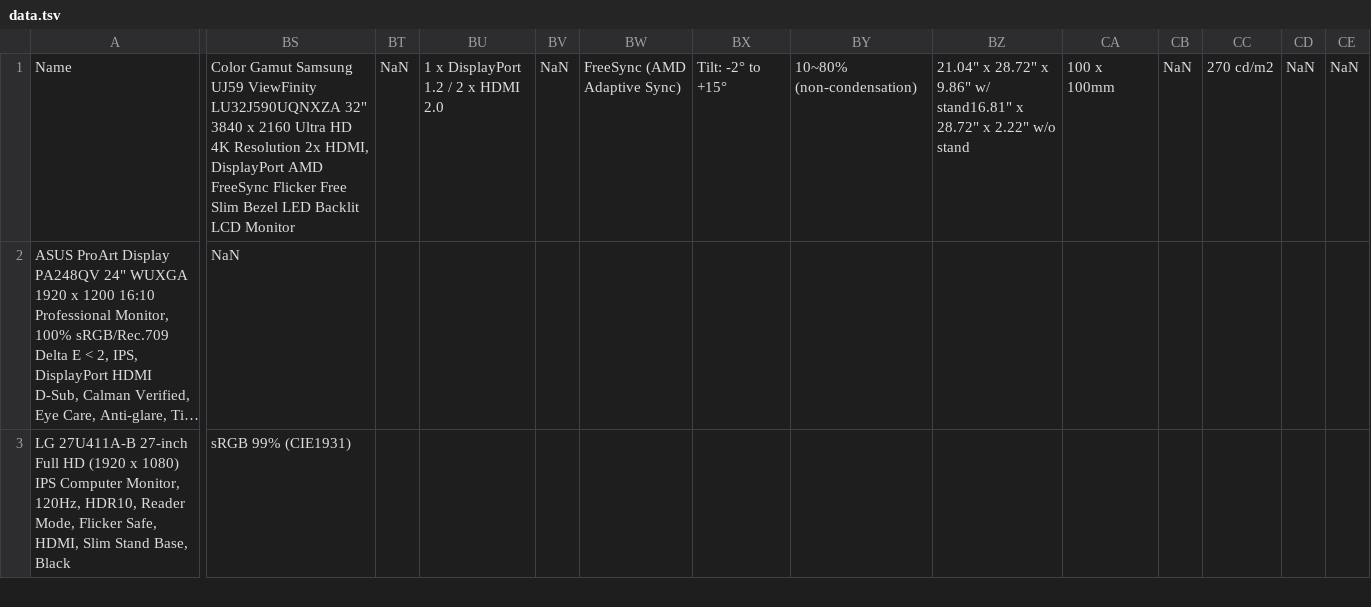
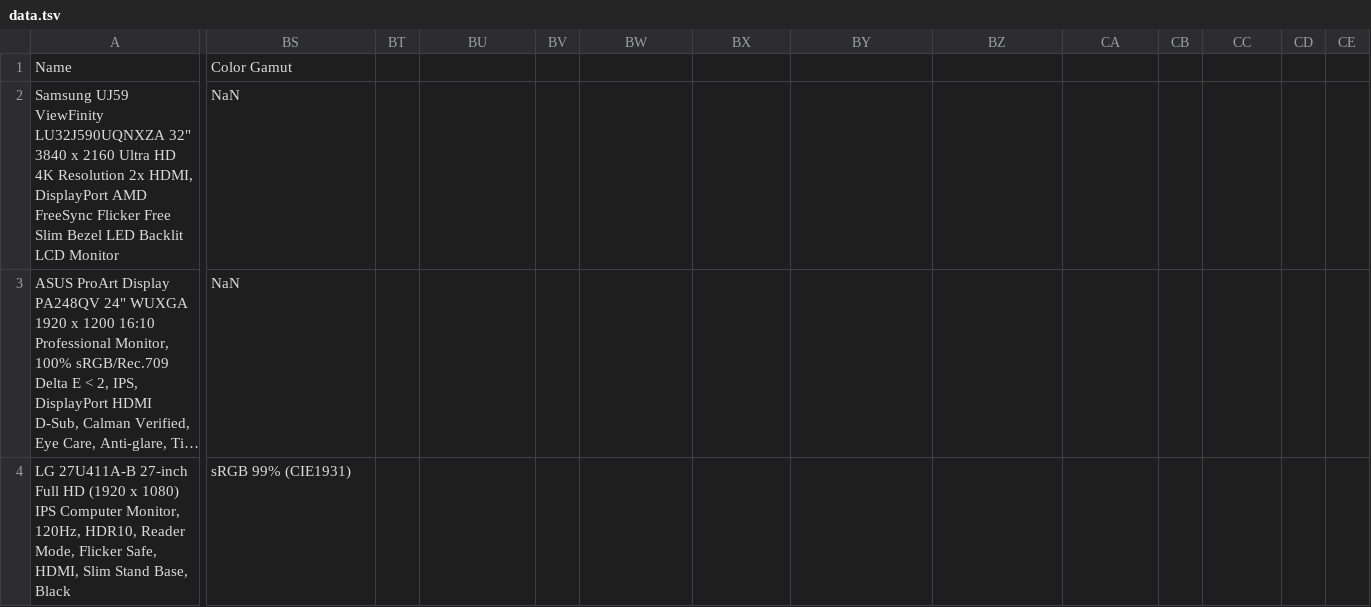
Before and after one commit to mirotorch/upa-scraper, a TSV file: data.tsv, drawn as a sheet; only a part is shown, gaps mark what is left out; long unchanged cells end in …; rows hold the shown columns only; the diff covers the shown part only; the diff names each change by its address in the sheet, - before the commit and + after, or states it on an @@ line.

Commit message:
fixed param list + price scraping

```diff
--- a/data.tsv
+++ b/data.tsv
-BS1: Color Gamut Samsung UJ59 ViewFinity LU32J590UQNXZA 32" 3840 x 2160 Ultra HD 4K Resolution 2x HDMI, DisplayPort AMD FreeSync Flicker Free Slim Bezel LED Backlit LCD Monitor
+BS1: Color Gamut
-BT1: NaN
+BT1: (empty)
-BU1: 1 x DisplayPort 1.2 / 2 x HDMI 2.0
+BU1: (empty)
-BV1: NaN
+BV1: (empty)
-BW1: FreeSync (AMD Adaptive Sync)
+BW1: (empty)
-BX1: Tilt: -2° to +15°
+BX1: (empty)
-BY1: 10~80% (non-condensation)
+BY1: (empty)
-BZ1: 21.04" x 28.72" x 9.86" w/ stand16.81" x 28.72" x 2.22" w/o stand
+BZ1: (empty)
-CA1: 100 x 100mm
+CA1: (empty)
-CB1: NaN
+CB1: (empty)
-CC1: 270 cd/m2
+CC1: (empty)
-CD1: NaN
+CD1: (empty)
-CE1: NaN
+CE1: (empty)
+row 2: Samsung UJ59 ViewFinity LU32J590UQNXZA 32" 3840 x 2160 Ultra HD 4K Resolution 2x HDMI, DisplayPort AMD FreeSync Flicker Free Slim Bezel LED Backlit LCD Monitor | NaN
```
Also changed, not shown: 58 edited cells elsewhere in this file, 1 other file.
